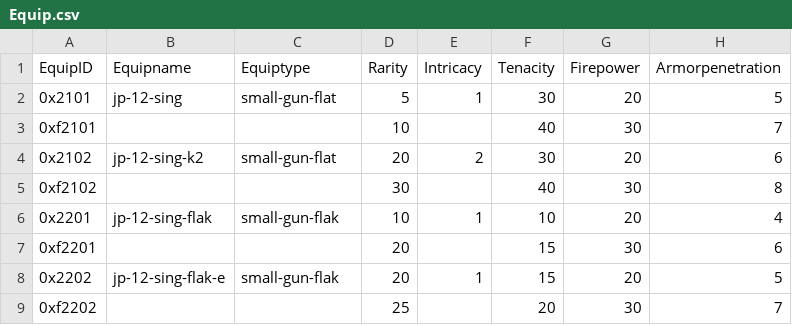
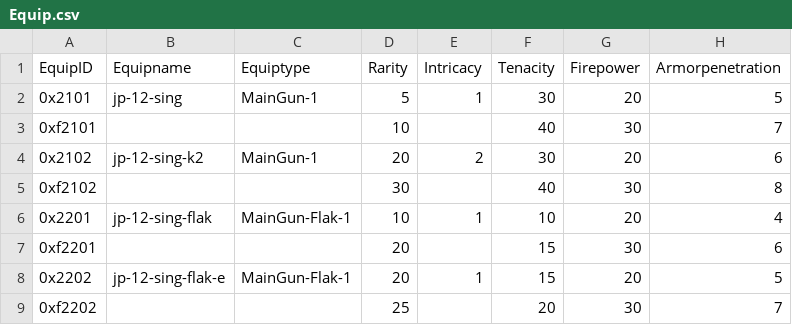
Before and after one commit to ibicdlcod/GuoMuoRuoProject, a CSV file: doc/Equip.csv, drawn as a sheet; only a part is shown; the diff names each change by its address in the sheet, - before the commit and + after, or states it on an @@ line.

Commit message:
Equiptype
Signed-off-by: ibicdlcod <micheallsy@gmail.com>

```diff
--- a/doc/Equip.csv
+++ b/doc/Equip.csv
-C2 (Equiptype): small-gun-flat
+C2 (Equiptype): MainGun-1
-C4 (Equiptype): small-gun-flat
+C4 (Equiptype): MainGun-1
-C6 (Equiptype): small-gun-flak
+C6 (Equiptype): MainGun-Flak-1
-C8 (Equiptype): small-gun-flak
+C8 (Equiptype): MainGun-Flak-1
```
Also changed, not shown: 7 other files.
